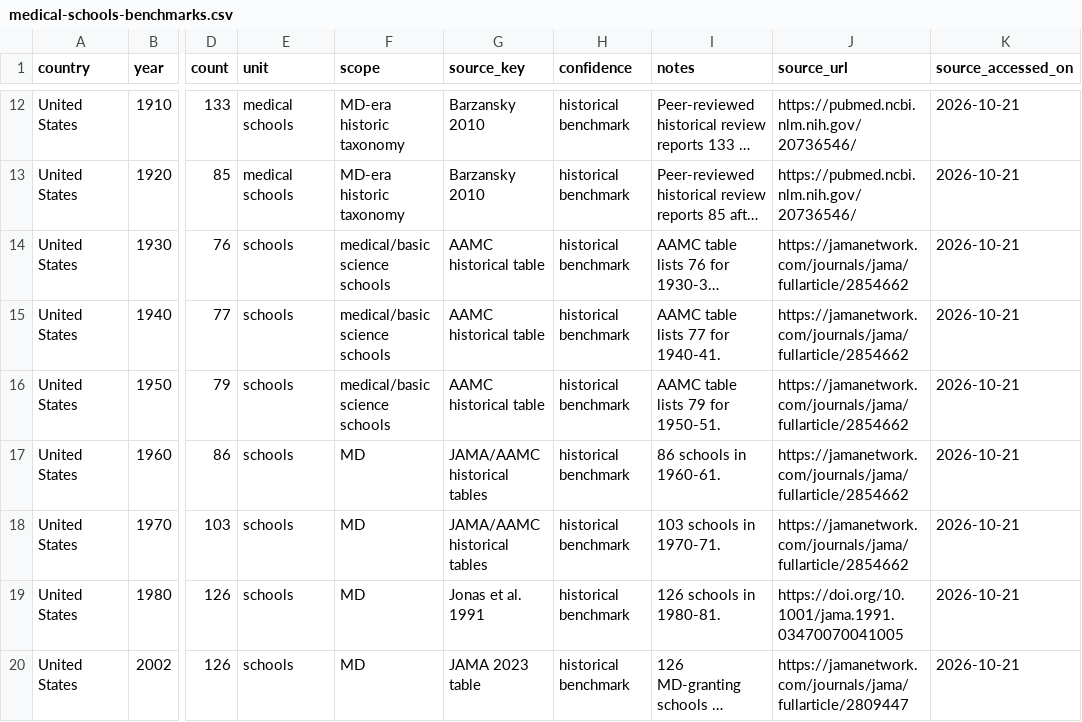
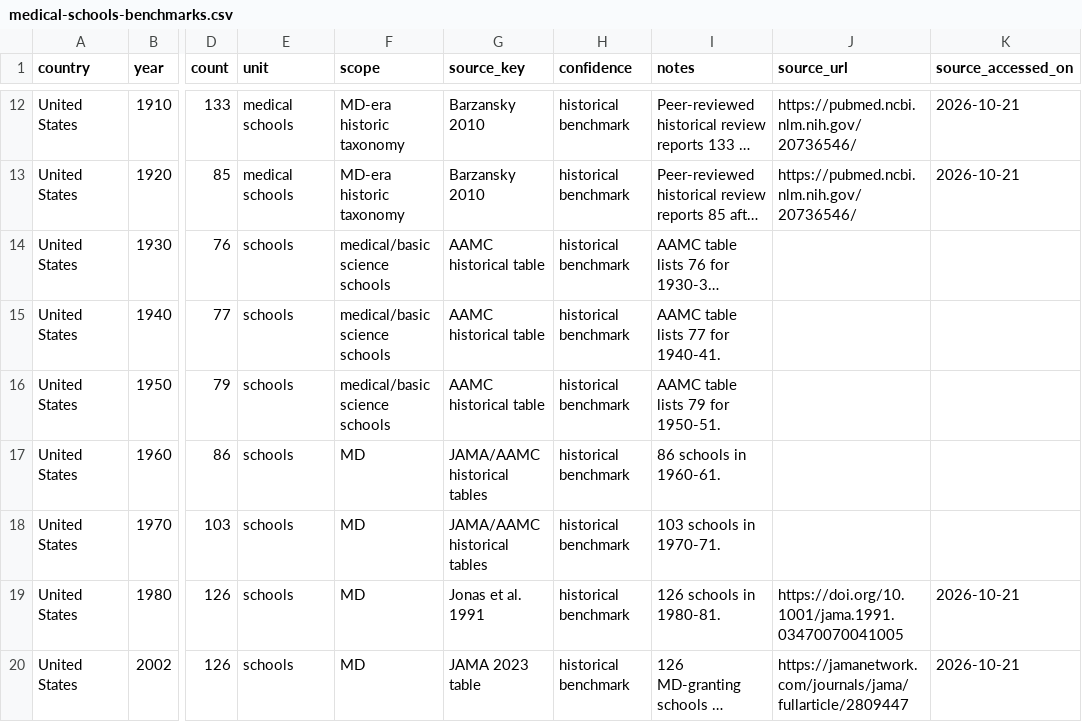
Before and after one commit to pablopcdossantos2-sys/faculdades-medicina-brasil-eua, a CSV file: data/medical-schools-benchmarks.csv, drawn as a sheet; only a part is shown, gaps mark what is left out; long unchanged cells end in …; the diff names each change by its address in the sheet, - before the commit and + after, or states it on an @@ line.

Commit message:
Marca pendentes as fontes primárias históricas não localizadas

```diff
--- a/data/medical-schools-benchmarks.csv
+++ b/data/medical-schools-benchmarks.csv
-J14:J18 (source_url): https://jamanetwork.com/journals/jama/fullarticle/2854662
+J14:J18 (source_url): (empty)
-K14:K18 (source_accessed_on): 2026-10-21
+K14:K18 (source_accessed_on): (empty)
```
